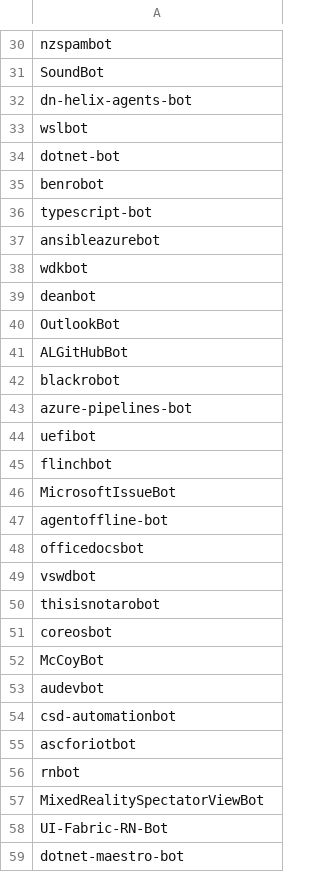
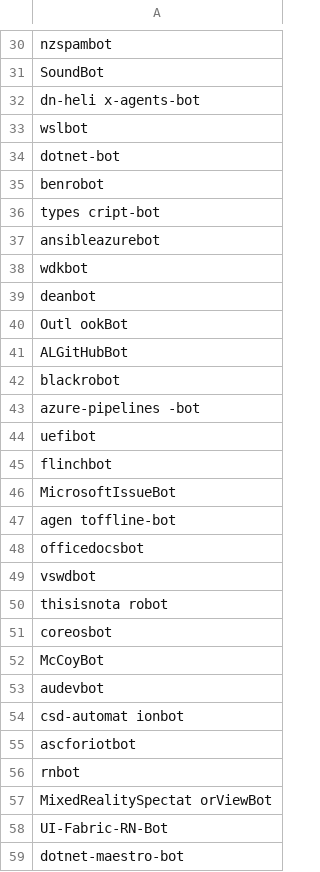
Before and after one commit to microsoft/cla-approved-bots, a CSV file: approvedBots.csv, drawn as a sheet; only a part is shown, gaps mark what is left out; the diff covers the shown part only.

```diff
--- a/approvedBots.csv
+++ b/approvedBots.csv
@@ -31,3 +31,3 @@ nzspambot
 SoundBot
-dn-helix-agents-bot
+dn-heli x-agents-bot
 wslbot
@@ -35,3 +35,3 @@ dotnet-bot
 benrobot
-typescript-bot
+types cript-bot
 ansibleazurebot
@@ -39,6 +39,6 @@ wdkbot
 deanbot
-OutlookBot
+Outl ookBot
 ALGitHubBot
 blackrobot
-azure-pipelines-bot
+azure-pipelines -bot
 uefibot
@@ -46,6 +46,6 @@ flinchbot
 MicrosoftIssueBot
-agentoffline-bot
+agen toffline-bot
 officedocsbot
 vswdbot
-thisisnotarobot
+thisisnota robot
 coreosbot
@@ -53,6 +53,6 @@ McCoyBot
 audevbot
-csd-automationbot
+csd-automat ionbot
 ascforiotbot
 rnbot
-MixedRealitySpectatorViewBot
+MixedRealitySpectat orViewBot
 UI-Fabric-RN-Bot
```
Also changed, not shown: 1 added row and 23 edited cells elsewhere in this file.
